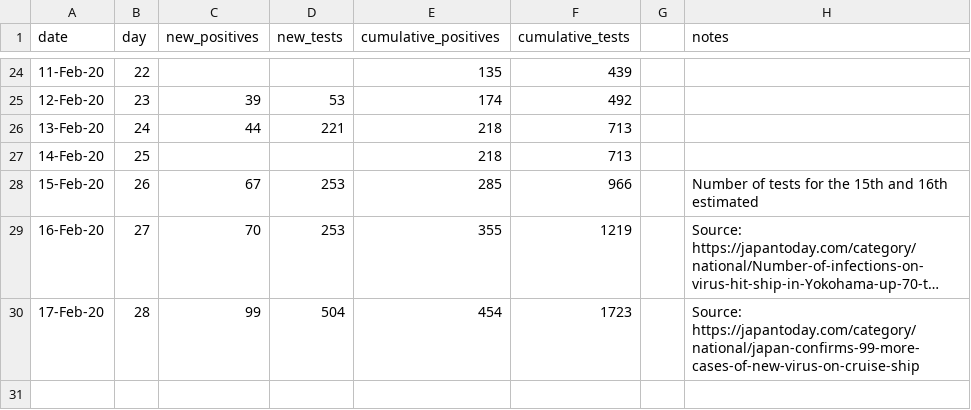
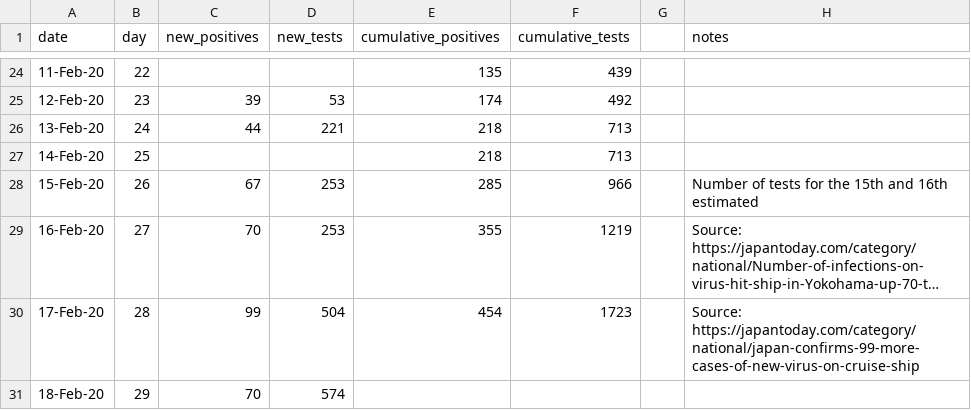
Before and after one commit to InstituteforDiseaseModeling/covasim, a CSV file: covid_abm/reported_infections.csv, drawn as a sheet; only a part is shown, gaps mark what is left out; long unchanged cells end in …; the diff names each change by its address in the sheet, - before the commit and + after, or states it on an @@ line.

```diff
--- a/covid_abm/reported_infections.csv
+++ b/covid_abm/reported_infections.csv
+row 31: 18-Feb-20 | 29 | 70 | 574
```
Also changed, not shown: 5 other files.
